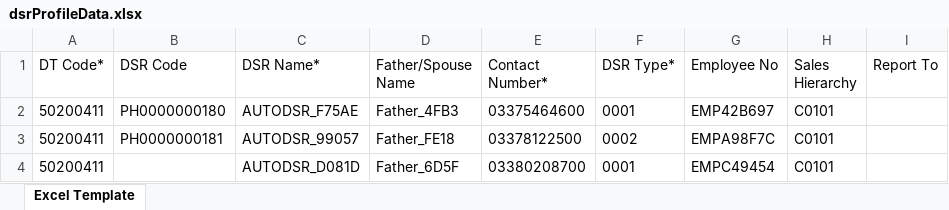
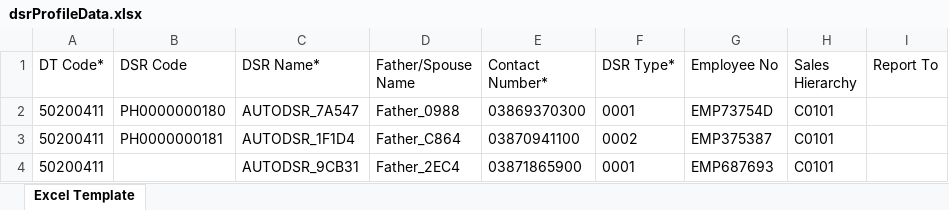
Before and after one commit to hadiimran00/ExcelGenerator, an Excel workbook: Resources/dsrProfileData.xlsx, sheet Excel Template, drawn as a sheet; only a part is shown; values as stored, in another font and other column widths than the file's, no borders; the diff names each change by its address in the sheet, - before the commit and + after, or states it on an @@ line.

```diff
--- a/Resources/dsrProfileData.xlsx (sheet Excel Template)
+++ b/Resources/dsrProfileData.xlsx (sheet Excel Template)
-C2 (DSR Name*): AUTODSR_F75AE
+C2 (DSR Name*): AUTODSR_7A547
-D2 (Father/Spouse Name): Father_4FB3
+D2 (Father/Spouse Name): Father_0988
-E2 (Contact Number*): 03375464600
+E2 (Contact Number*): 03869370300
-G2 (Employee No): EMP42B697
+G2 (Employee No): EMP73754D
-C3 (DSR Name*): AUTODSR_99057
+C3 (DSR Name*): AUTODSR_1F1D4
-D3 (Father/Spouse Name): Father_FE18
+D3 (Father/Spouse Name): Father_C864
-E3 (Contact Number*): 03378122500
+E3 (Contact Number*): 03870941100
-G3 (Employee No): EMPA98F7C
+G3 (Employee No): EMP375387
-C4 (DSR Name*): AUTODSR_D081D
+C4 (DSR Name*): AUTODSR_9CB31
-D4 (Father/Spouse Name): Father_6D5F
+D4 (Father/Spouse Name): Father_2EC4
-E4 (Contact Number*): 03380208700
+E4 (Contact Number*): 03871865900
-G4 (Employee No): EMPC49454
+G4 (Employee No): EMP687693
```
Also changed, not shown: Resources/ExcelTemplateForOutletCreation.xlsx, Resources/configPH.xlsx, 4 other files.
